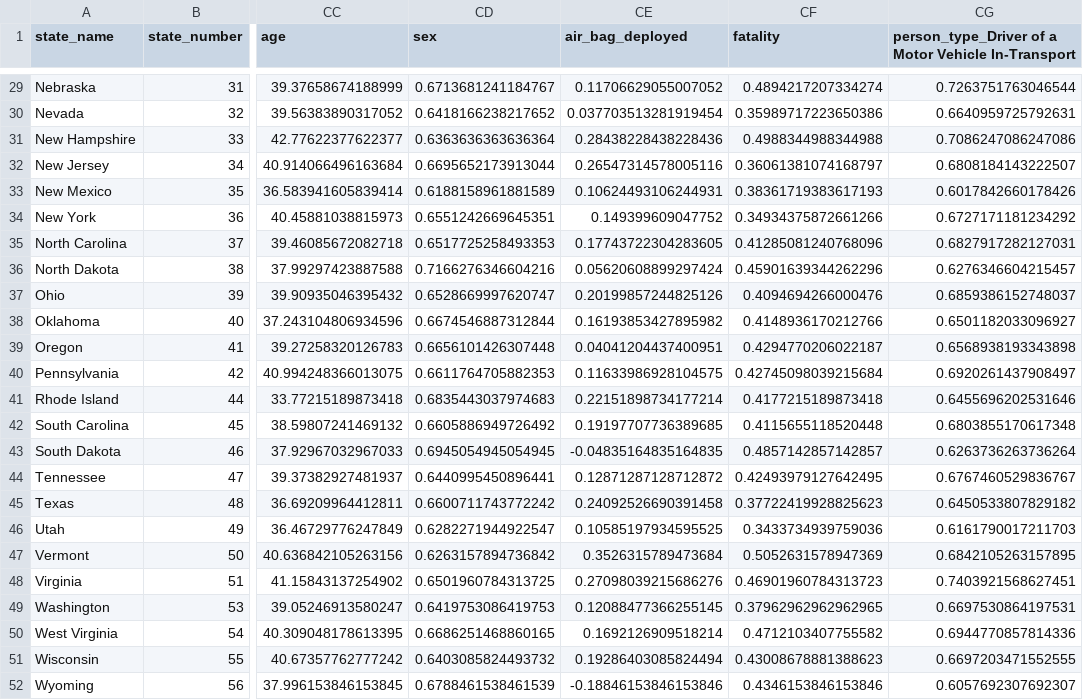
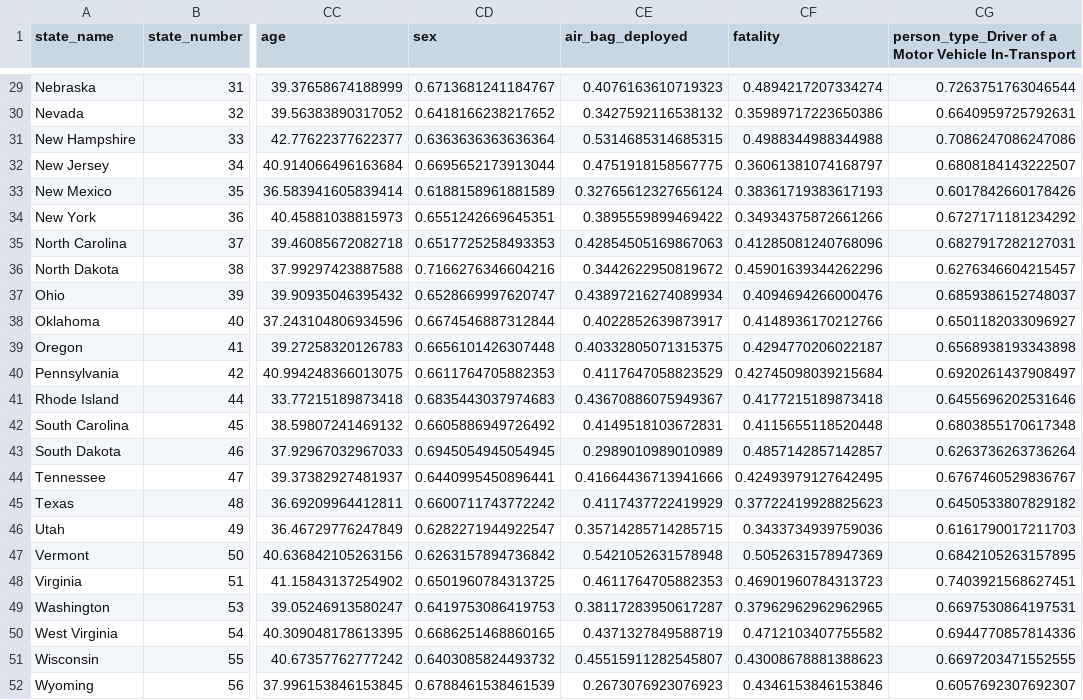
Before and after one commit to jmelton22/traffic_fatalities_project, a CSV file: data/states/state_mean_accident_data.csv, drawn as a sheet; only a part is shown, gaps mark what is left out; the diff covers the shown part only; the diff names each change by its address in the sheet, - before the commit and + after, or states it on an @@ line.

```diff
--- a/data/states/state_mean_accident_data.csv
+++ b/data/states/state_mean_accident_data.csv
-CE29 (air_bag_deployed): 0.11706629055007052
+CE29 (air_bag_deployed): 0.4076163610719323
-CE30 (air_bag_deployed): 0.037703513281919454
+CE30 (air_bag_deployed): 0.3427592116538132
-CE31 (air_bag_deployed): 0.28438228438228436
+CE31 (air_bag_deployed): 0.5314685314685315
-CE32 (air_bag_deployed): 0.26547314578005116
+CE32 (air_bag_deployed): 0.4751918158567775
-CE33 (air_bag_deployed): 0.10624493106244931
+CE33 (air_bag_deployed): 0.32765612327656124
-CE34 (air_bag_deployed): 0.149399609047752
+CE34 (air_bag_deployed): 0.3895559899469422
-CE35 (air_bag_deployed): 0.17743722304283605
+CE35 (air_bag_deployed): 0.42854505169867063
-CE36 (air_bag_deployed): 0.05620608899297424
+CE36 (air_bag_deployed): 0.3442622950819672
-CE37 (air_bag_deployed): 0.20199857244825126
+CE37 (air_bag_deployed): 0.43897216274089934
-CE38 (air_bag_deployed): 0.16193853427895982
+CE38 (air_bag_deployed): 0.4022852639873917
-CE39 (air_bag_deployed): 0.04041204437400951
+CE39 (air_bag_deployed): 0.40332805071315375
-CE40 (air_bag_deployed): 0.11633986928104575
+CE40 (air_bag_deployed): 0.4117647058823529
-CE41 (air_bag_deployed): 0.22151898734177214
+CE41 (air_bag_deployed): 0.43670886075949367
-CE42 (air_bag_deployed): 0.19197707736389685
+CE42 (air_bag_deployed): 0.4149518103672831
-CE43 (air_bag_deployed): -0.04835164835164835
+CE43 (air_bag_deployed): 0.2989010989010989
-CE44 (air_bag_deployed): 0.12871287128712872
+CE44 (air_bag_deployed): 0.41664436713941666
-CE45 (air_bag_deployed): 0.24092526690391458
+CE45 (air_bag_deployed): 0.4117437722419929
-CE46 (air_bag_deployed): 0.10585197934595525
+CE46 (air_bag_deployed): 0.35714285714285715
-CE47 (air_bag_deployed): 0.3526315789473684
+CE47 (air_bag_deployed): 0.5421052631578948
-CE48 (air_bag_deployed): 0.27098039215686276
+CE48 (air_bag_deployed): 0.4611764705882353
-CE49 (air_bag_deployed): 0.12088477366255145
+CE49 (air_bag_deployed): 0.38117283950617287
-CE50 (air_bag_deployed): 0.1692126909518214
+CE50 (air_bag_deployed): 0.4371327849588719
-CE51 (air_bag_deployed): 0.19286403085824494
+CE51 (air_bag_deployed): 0.45515911282545807
-CE52 (air_bag_deployed): -0.18846153846153846
+CE52 (air_bag_deployed): 0.2673076923076923
```
Also changed, not shown: 27 edited cells elsewhere in this file, data/states/state_rank_accident_data.csv, 16 other files.
